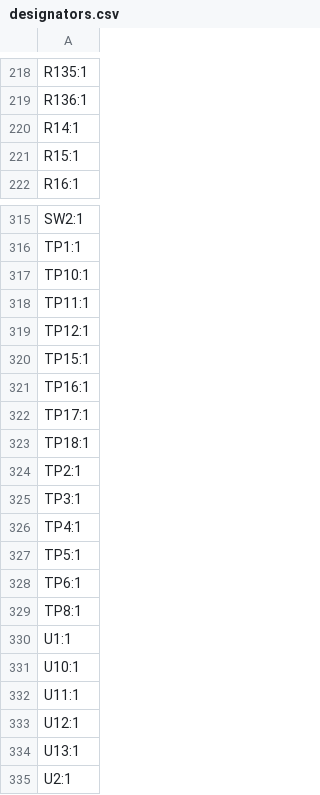
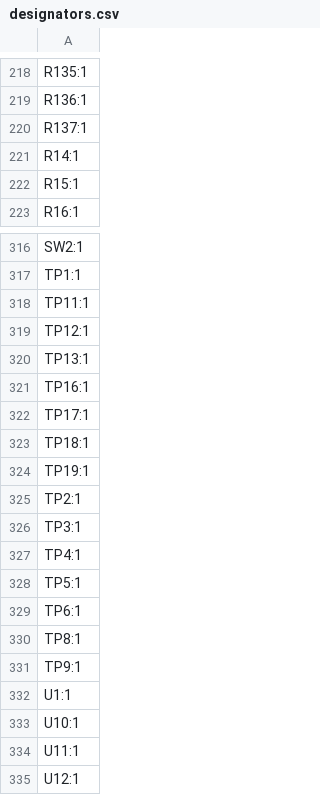
Before and after one commit to thermseekr/eumesmo-io-24v16ch, a CSV file: V6/production/designators.csv, drawn as a sheet; only a part is shown, gaps mark what is left out; the shorter side is filled out with more unchanged rows.

```diff
--- a/V6/production/designators.csv
+++ b/V6/production/designators.csv
@@ -219,2 +219,3 @@ R135:1
 R136:1
+R137:1
 R14:1
@@ -316,6 +317,5 @@ SW2:1
 TP1:1
-TP10:1
 TP11:1
 TP12:1
-TP15:1
+TP13:1
 TP16:1
@@ -323,2 +323,3 @@ TP17:1
 TP18:1
+TP19:1
 TP2:1
@@ -329,2 +330,3 @@ TP6:1
 TP8:1
+TP9:1
 U1:1
```
Also changed, not shown: V6/production/bom.csv, V6/production/positions.csv, 9 other files.
